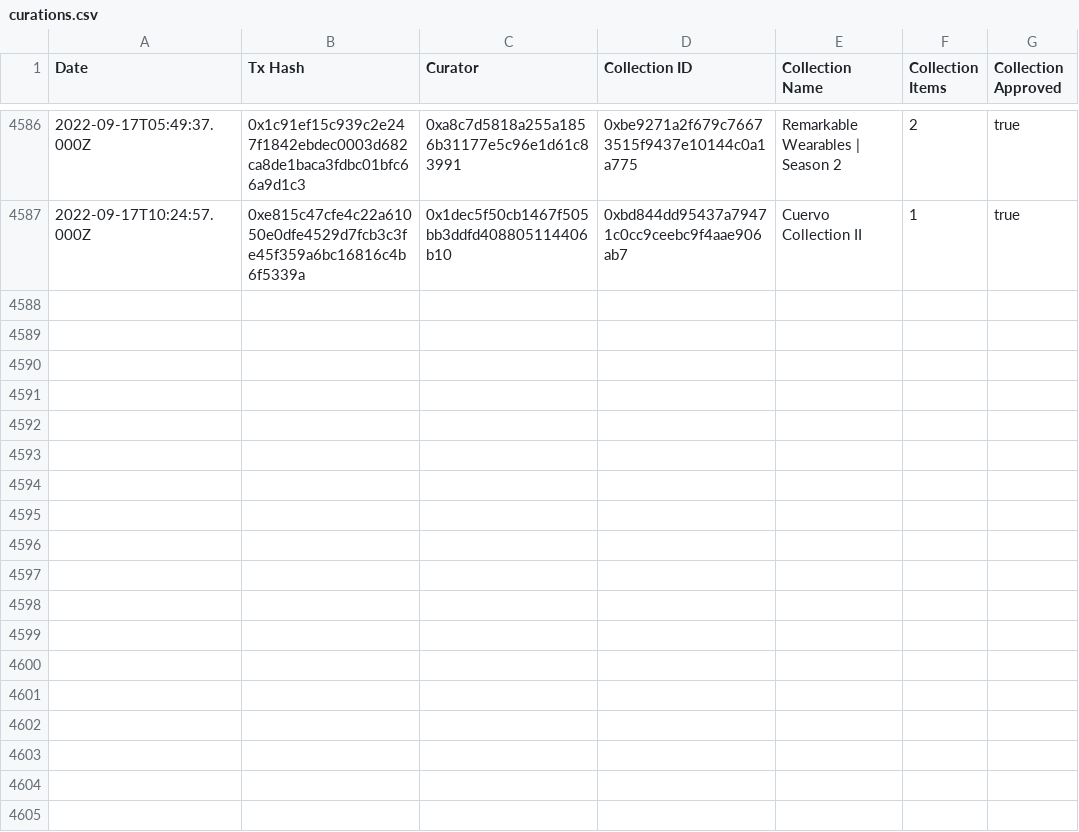
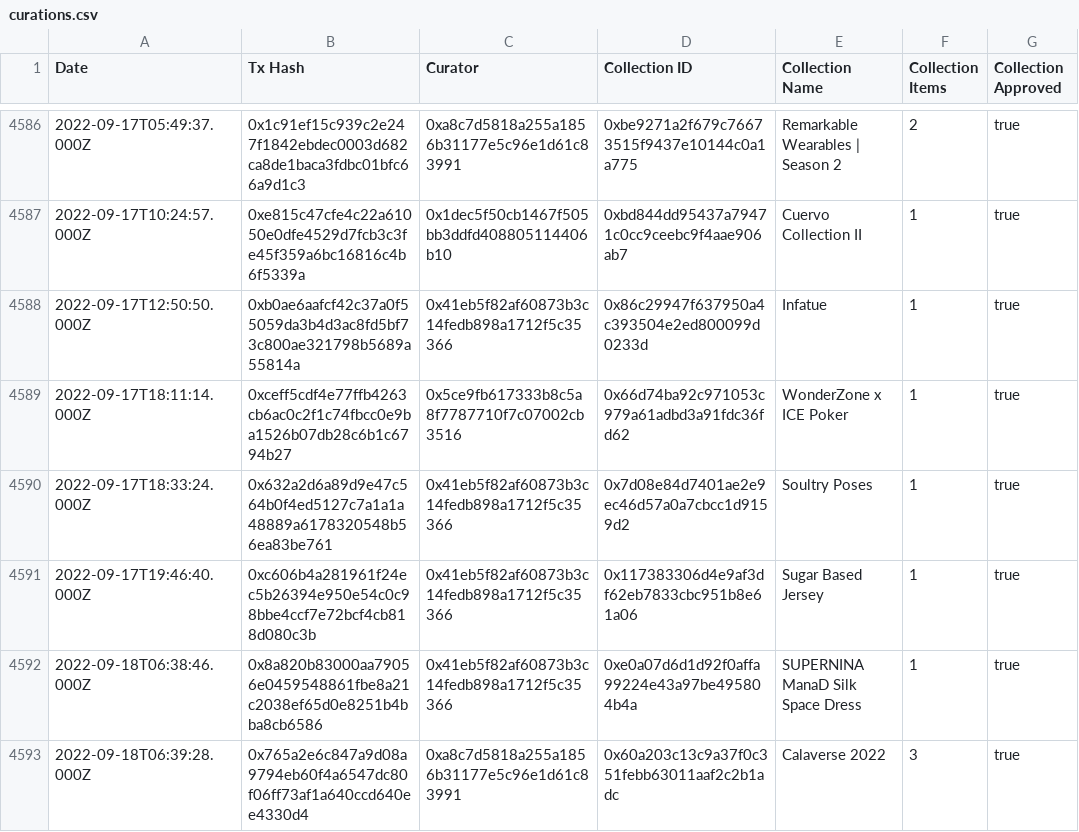
Before and after one commit to Decentraland-DAO/transparency, a CSV file: curations.csv, drawn as a sheet; only a part is shown, gaps mark what is left out; the diff names each change by its address in the sheet, - before the commit and + after, or states it on an @@ line.

```diff
--- a/curations.csv
+++ b/curations.csv
+row 4588: 2022-09-17T12:50:50.000Z | 0xb0ae6aafcf42c37a0f55059da3b4d3ac8fd5bf73c800ae321798b5689a55814a | 0x41eb5f82af60873b3c14fedb898a1712f5c35366 | 0x86c29947f637950a4c393504e2ed800099d0233d | Infatue | 1 | true
+row 4589: 2022-09-17T18:11:14.000Z | 0xceff5cdf4e77ffb4263cb6ac0c2f1c74fbcc0e9ba1526b07db28c6b1c6794b27 | 0x5ce9fb617333b8c5a8f7787710f7c07002cb3516 | 0x66d74ba92c971053c979a61adbd3a91fdc36fd62 | WonderZone x ICE Poker | 1 | true
+row 4590: 2022-09-17T18:33:24.000Z | 0x632a2d6a89d9e47c564b0f4ed5127c7a1a1a48889a6178320548b56ea83be761 | 0x41eb5f82af60873b3c14fedb898a1712f5c35366 | 0x7d08e84d7401ae2e9ec46d57a0a7cbcc1d9159d2 | Soultry Poses | 1 | true
+row 4591: 2022-09-17T19:46:40.000Z | 0xc606b4a281961f24ec5b26394e950e54c0c98bbe4ccf7e72bcf4cb818d080c3b | 0x41eb5f82af60873b3c14fedb898a1712f5c35366 | 0x117383306d4e9af3df62eb7833cbc951b8e61a06 | Sugar Based Jersey | 1 | true
+row 4592: 2022-09-18T06:38:46.000Z | 0x8a820b83000aa79056e0459548861fbe8a21c2038ef65d0e8251b4bba8cb6586 | 0x41eb5f82af60873b3c14fedb898a1712f5c35366 | 0xe0a07d6d1d92f0affa99224e43a97be495804b4a | SUPERNINA ManaD Silk Space Dress | 1 | true
+row 4593: 2022-09-18T06:39:28.000Z | 0x765a2e6c847a9d08a9794eb60f4a6547dc80f06ff73af1a640ccd640ee4330d4 | 0xa8c7d5818a255a1856b31177e5c96e1d61c83991 | 0x60a203c13c9a37f0c351febb63011aaf2c2b1adc | Calaverse 2022 | 3 | true
```
Also changed, not shown: balances.csv, collections.csv, 16 other files.
